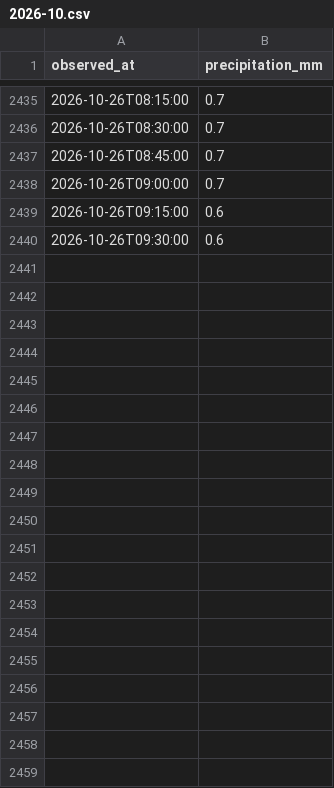
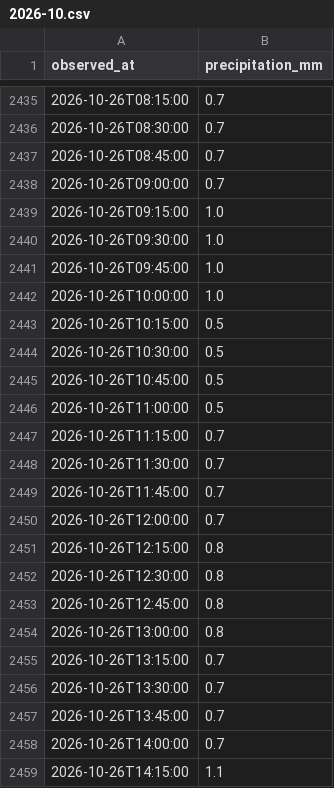
Before and after one commit to THETIMEINC/sakaigawa-watch, a CSV file: generated/data/rain/2026-10.csv, drawn as a sheet; only a part is shown, gaps mark what is left out.

```diff
--- a/generated/data/rain/2026-10.csv
+++ b/generated/data/rain/2026-10.csv
@@ -2438,3 +2438,22 @@ observed_at,precipitation_mm
 2026-10-26T09:00:00,0.7
-2026-10-26T09:15:00,0.6
-2026-10-26T09:30:00,0.6
+2026-10-26T09:15:00,1.0
+2026-10-26T09:30:00,1.0
+2026-10-26T09:45:00,1.0
+2026-10-26T10:00:00,1.0
+2026-10-26T10:15:00,0.5
+2026-10-26T10:30:00,0.5
+2026-10-26T10:45:00,0.5
+2026-10-26T11:00:00,0.5
+2026-10-26T11:15:00,0.7
+2026-10-26T11:30:00,0.7
+2026-10-26T11:45:00,0.7
+2026-10-26T12:00:00,0.7
+2026-10-26T12:15:00,0.8
+2026-10-26T12:30:00,0.8
+2026-10-26T12:45:00,0.8
+2026-10-26T13:00:00,0.8
+2026-10-26T13:15:00,0.7
+2026-10-26T13:30:00,0.7
+2026-10-26T13:45:00,0.7
+2026-10-26T14:00:00,0.7
+2026-10-26T14:15:00,1.1
```
Also changed, not shown: generated/data/levels/2026-10.csv, 4 other files.
